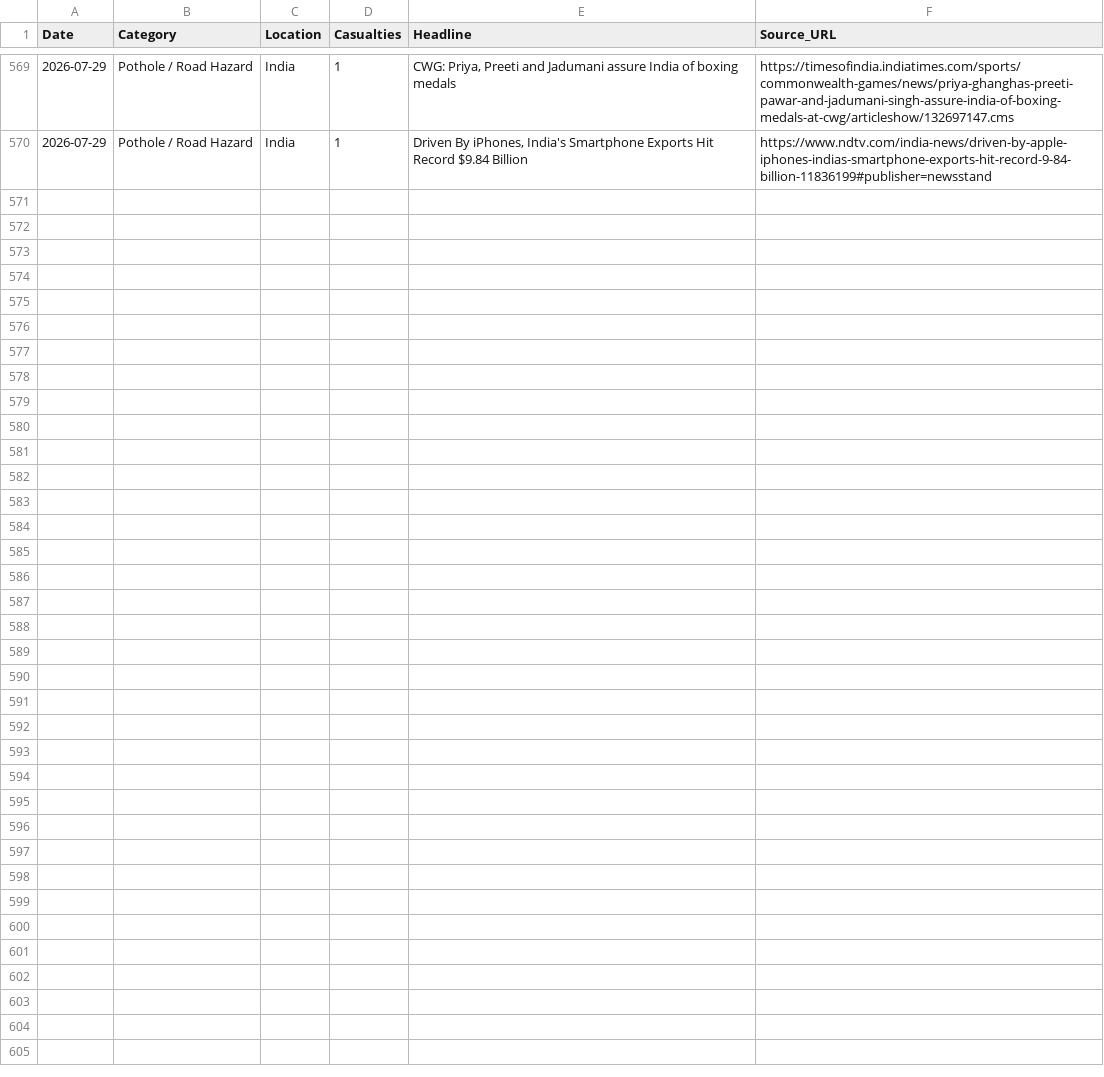
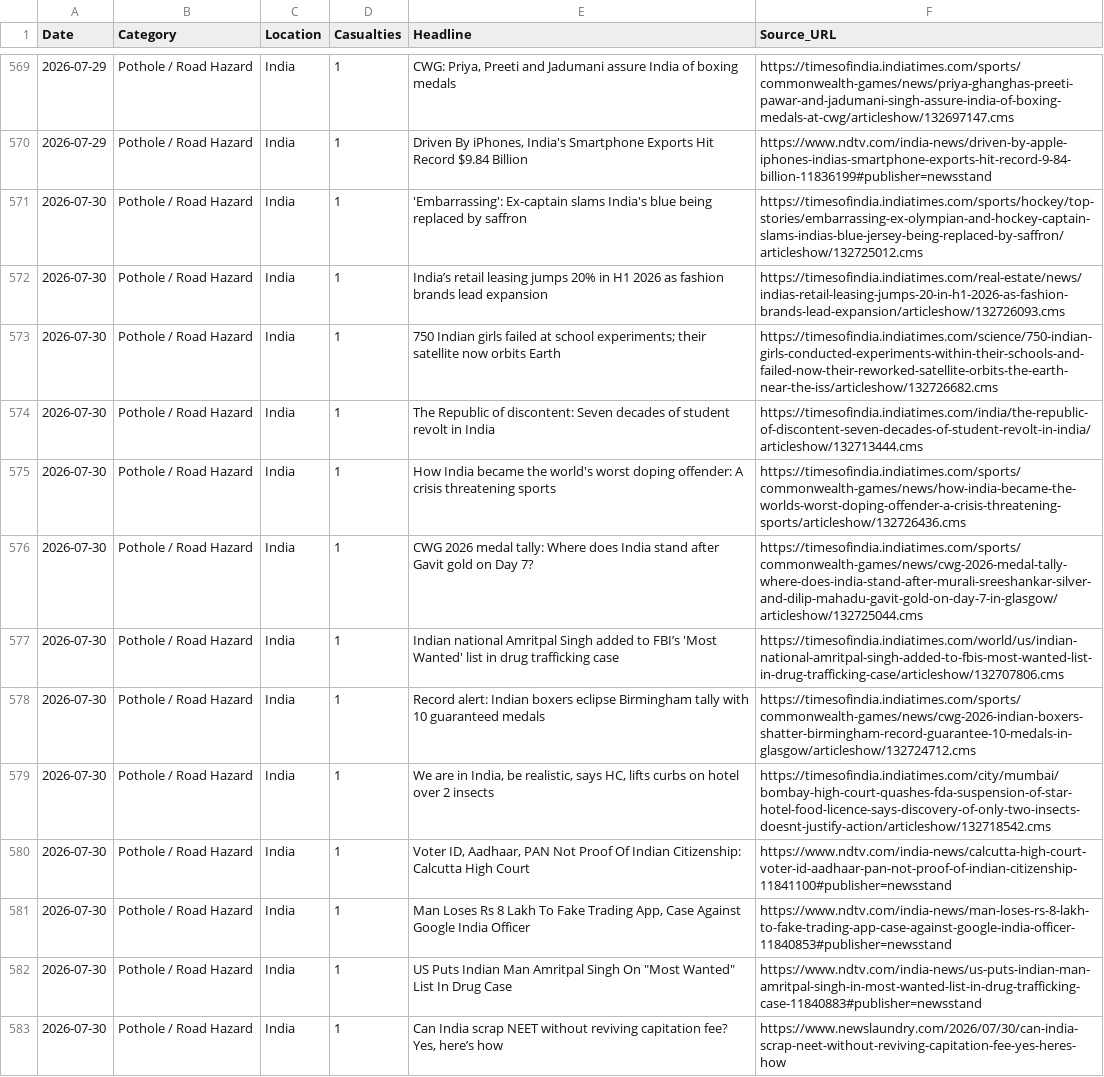
Before and after one commit to SonuK29/accountability-tracker., a CSV file: data.csv, drawn as a sheet; only a part is shown, gaps mark what is left out; the diff names each change by its address in the sheet, - before the commit and + after, or states it on an @@ line.

```diff
--- a/data.csv
+++ b/data.csv
+row 571: 2026-07-30 | Pothole / Road Hazard | India | 1 | 'Embarrassing': Ex-captain slams India's blue being replaced by saffron | https://timesofindia.indiatimes.com/sports/hockey/top-stories/embarrassing-ex-olympian-and-hockey-captain-slams-indias-blue-jersey-being-replaced-by-saffron/articleshow/132725012.cms
+row 572: 2026-07-30 | Pothole / Road Hazard | India | 1 | India’s retail leasing jumps 20% in H1 2026 as fashion brands lead expansion | https://timesofindia.indiatimes.com/real-estate/news/indias-retail-leasing-jumps-20-in-h1-2026-as-fashion-brands-lead-expansion/articleshow/132726093.cms
+row 573: 2026-07-30 | Pothole / Road Hazard | India | 1 | 750 Indian girls failed at school experiments; their satellite now orbits Earth | https://timesofindia.indiatimes.com/science/750-indian-girls-conducted-experiments-within-their-schools-and-failed-now-their-reworked-satellite-orbits-the-earth-near-the-iss/articleshow/132726682.cms
+row 574: 2026-07-30 | Pothole / Road Hazard | India | 1 | The Republic of discontent: Seven decades of student revolt in India | https://timesofindia.indiatimes.com/india/the-republic-of-discontent-seven-decades-of-student-revolt-in-india/articleshow/132713444.cms
+row 575: 2026-07-30 | Pothole / Road Hazard | India | 1 | How India became the world's worst doping offender: A crisis threatening sports | https://timesofindia.indiatimes.com/sports/commonwealth-games/news/how-india-became-the-worlds-worst-doping-offender-a-crisis-threatening-sports/articleshow/132726436.cms
+row 576: 2026-07-30 | Pothole / Road Hazard | India | 1 | CWG 2026 medal tally: Where does India stand after Gavit gold on Day 7? | https://timesofindia.indiatimes.com/sports/commonwealth-games/news/cwg-2026-medal-tally-where-does-india-stand-after-murali-sreeshankar-silver-and-dilip-mahadu-gavit-gold-on-day-7-in-glasgow/articleshow/132725044.cms
+row 577: 2026-07-30 | Pothole / Road Hazard | India | 1 | Indian national Amritpal Singh added to FBI’s 'Most Wanted' list in drug trafficking case | https://timesofindia.indiatimes.com/world/us/indian-national-amritpal-singh-added-to-fbis-most-wanted-list-in-drug-trafficking-case/articleshow/132707806.cms
+row 578: 2026-07-30 | Pothole / Road Hazard | India | 1 | Record alert: Indian boxers eclipse Birmingham tally with 10 guaranteed medals | https://timesofindia.indiatimes.com/sports/commonwealth-games/news/cwg-2026-indian-boxers-shatter-birmingham-record-guarantee-10-medals-in-glasgow/articleshow/132724712.cms
+row 579: 2026-07-30 | Pothole / Road Hazard | India | 1 | We are in India, be realistic, says HC, lifts curbs on hotel over 2 insects | https://timesofindia.indiatimes.com/city/mumbai/bombay-high-court-quashes-fda-suspension-of-star-hotel-food-licence-says-discovery-of-only-two-insects-doesnt-justify-action/articleshow/132718542.cms
+row 580: 2026-07-30 | Pothole / Road Hazard | India | 1 | Voter ID, Aadhaar, PAN Not Proof Of Indian Citizenship: Calcutta High Court | https://www.ndtv.com/india-news/calcutta-high-court-voter-id-aadhaar-pan-not-proof-of-indian-citizenship-11841100#publisher=newsstand
+row 581: 2026-07-30 | Pothole / Road Hazard | India | 1 | Man Loses Rs 8 Lakh To Fake Trading App, Case Against Google India Officer | https://www.ndtv.com/india-news/man-loses-rs-8-lakh-to-fake-trading-app-case-against-google-india-officer-11840853#publisher=newsstand
+row 582: 2026-07-30 | Pothole / Road Hazard | India | 1 | US Puts Indian Man Amritpal Singh On "Most Wanted" List In Drug Case | https://www.ndtv.com/india-news/us-puts-indian-man-amritpal-singh-in-most-wanted-list-in-drug-trafficking-case-11840883#publisher=newsstand
+row 583: 2026-07-30 | Pothole / Road Hazard | India | 1 | Can India scrap NEET without reviving capitation fee? Yes, here’s how | https://www.newslaundry.com/2026/07/30/can-india-scrap-neet-without-reviving-capitation-fee-yes-heres-how
```
